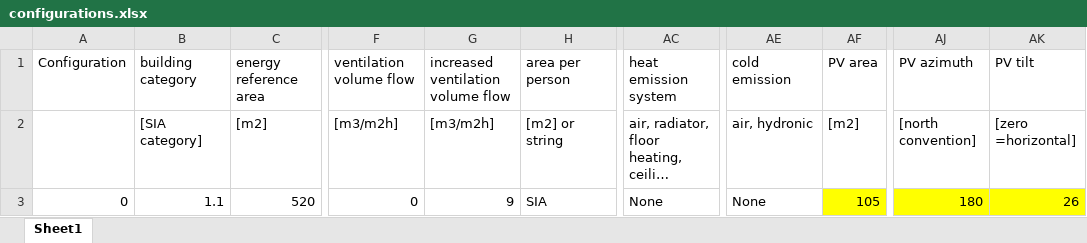
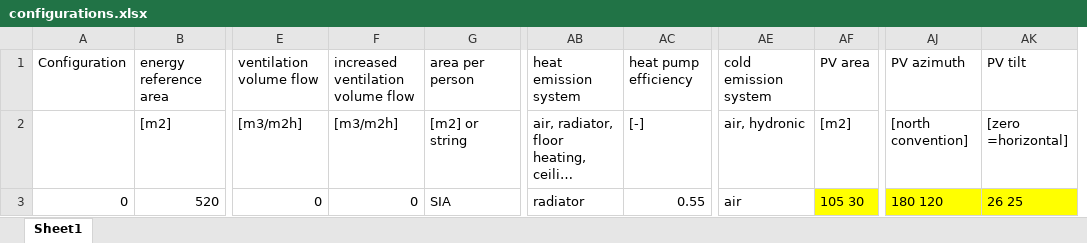
Before and after one commit to architecture-building-systems/sia_380-1-full_version, an Excel workbook: data/configurations.xlsx, sheet Sheet1, drawn as a sheet; only a part is shown, gaps mark what is left out; long unchanged cells end in …; values as stored, in another font and other column widths than the file's, no borders; removed rows and columns are numbered as before the commit, all else as after; the diff names each change by its address in the sheet, - before the commit and + after, or states it on an @@ line.

Commit message:
model change: now a physical model with flexible cops is introduced and a heat pump efficiency as a quality is added

```diff
--- a/data/configurations.xlsx (sheet Sheet1)
+++ b/data/configurations.xlsx (sheet Sheet1)
-column B (building category), rows 2-3: [SIA category] | 1.1
+column AC (heat pump efficiency), rows 2-3: [-] | 0.55
-AE1: cold emission
+AE1: cold emission system
-F3: 9
+F3: 0
-AB3 (heat emission system): None
+AB3 (heat emission system): radiator
-AE3 (cold emission system): None
+AE3 (cold emission system): air
-AF3 (PV area): 105
+AF3 (PV area): 105 30
-AJ3 (PV azimuth): 180
+AJ3 (PV azimuth): 180 120
-AK3 (PV tilt): 26
+AK3 (PV tilt): 26 25
```
Also changed, not shown: 4 other files.
